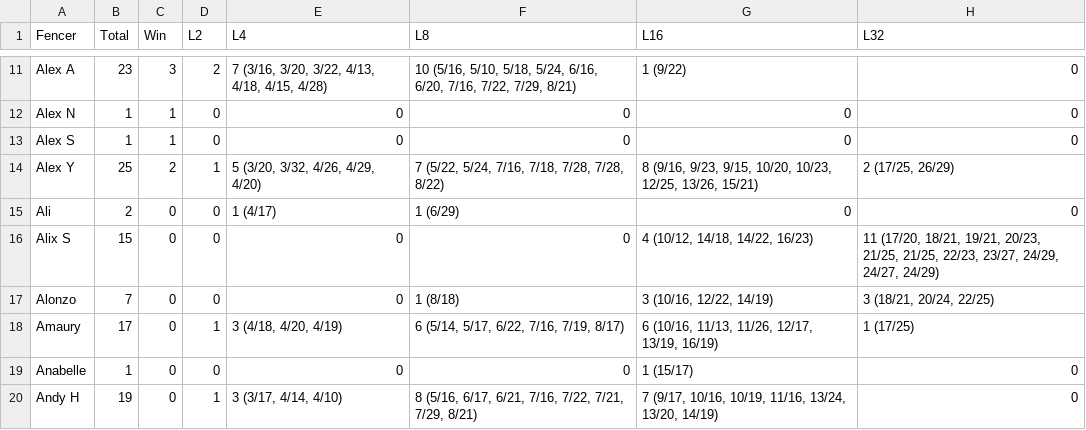
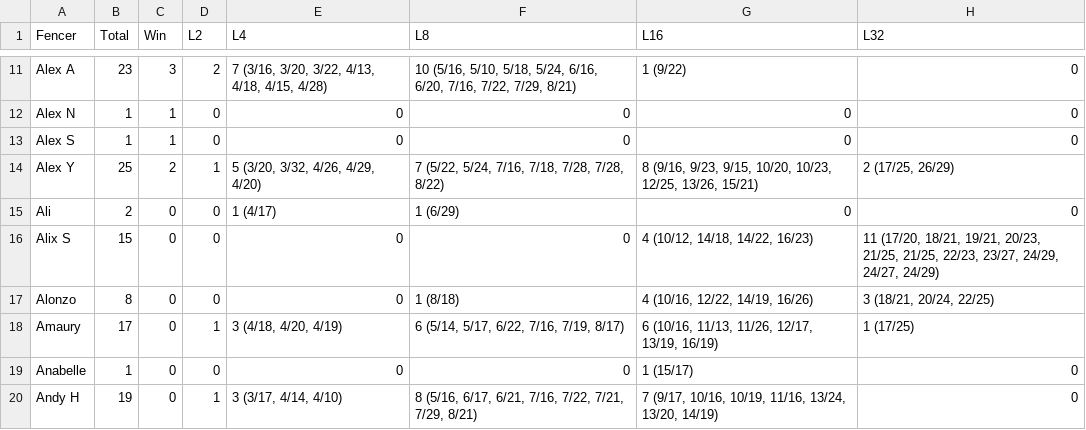
Before and after one commit to Alex3400/FencingTracker, a CSV file: docs/data/placement_stats.csv, drawn as a sheet; only a part is shown, gaps mark what is left out; the diff covers the shown part only.

```diff
--- a/docs/data/placement_stats.csv
+++ b/docs/data/placement_stats.csv
@@ -16,3 +16,3 @@ Ali,2,0,0,1 (4/17),1 (6/29),0,0
 Alix S,15,0,0,0,0,"4 (10/12, 14/18, 14/22, 16/23)","11 (17/20, 18/21, 19/21, 20/23, 21/25, 21/25, 22/23, 23/27, 24/29, 24/27, 24/29)"
-Alonzo,7,0,0,0,1 (8/18),"3 (10/16, 12/22, 14/19)","3 (18/21, 20/24, 22/25)"
+Alonzo,8,0,0,0,1 (8/18),"4 (10/16, 12/22, 14/19, 16/26)","3 (18/21, 20/24, 22/25)"
 Amaury,17,0,1,"3 (4/18, 4/20, 4/19)","6 (5/14, 5/17, 6/22, 7/16, 7/19, 8/17)","6 (10/16, 11/13, 11/26, 12/17, 13/19, 16/19)",1 (17/25)
```
Also changed, not shown: 1 added row and 46 edited cells elsewhere in this file, docs/data/fencer_stats.csv, docs/data/head_to_head_stats.csv, 20 other files.
